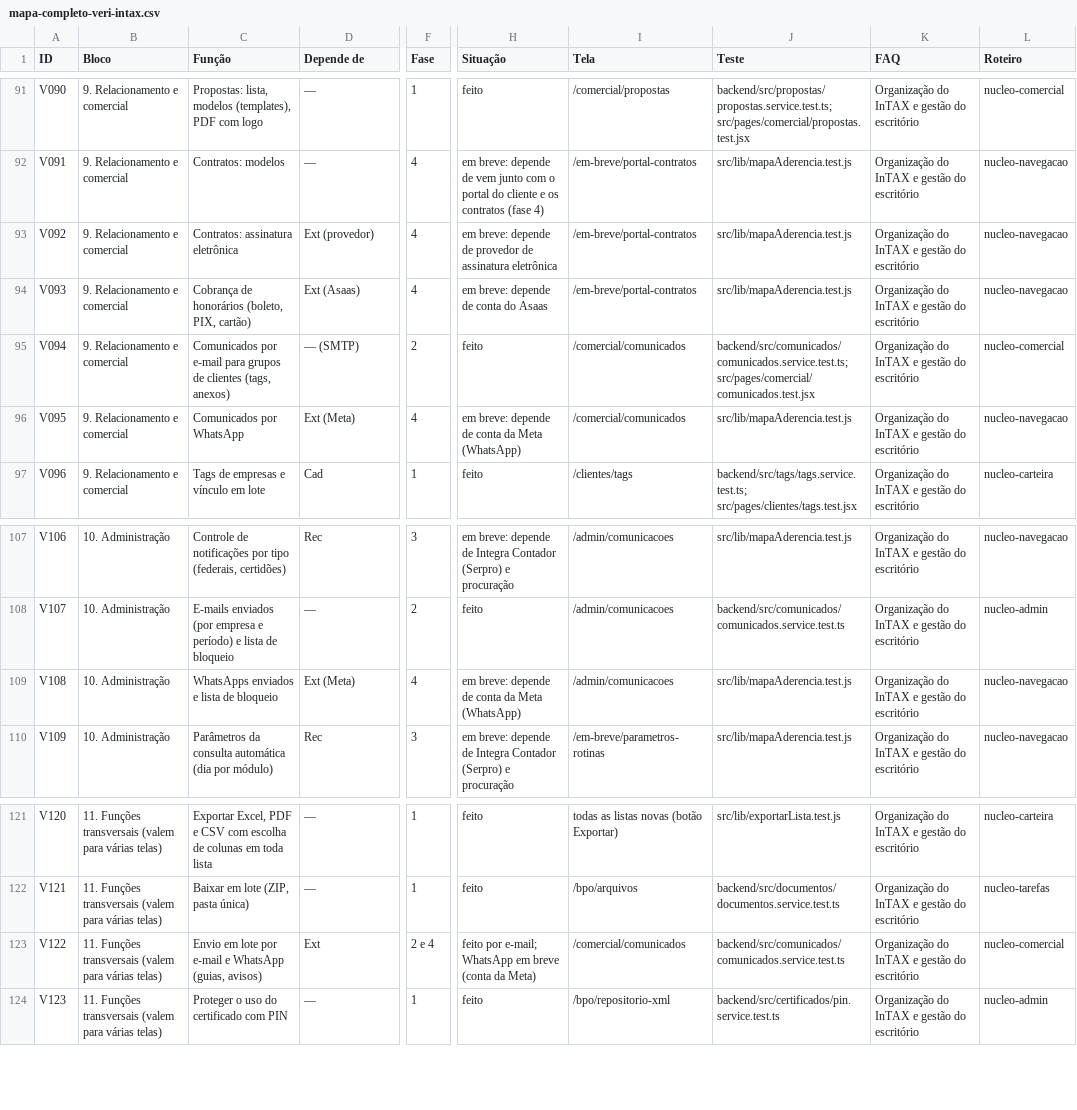
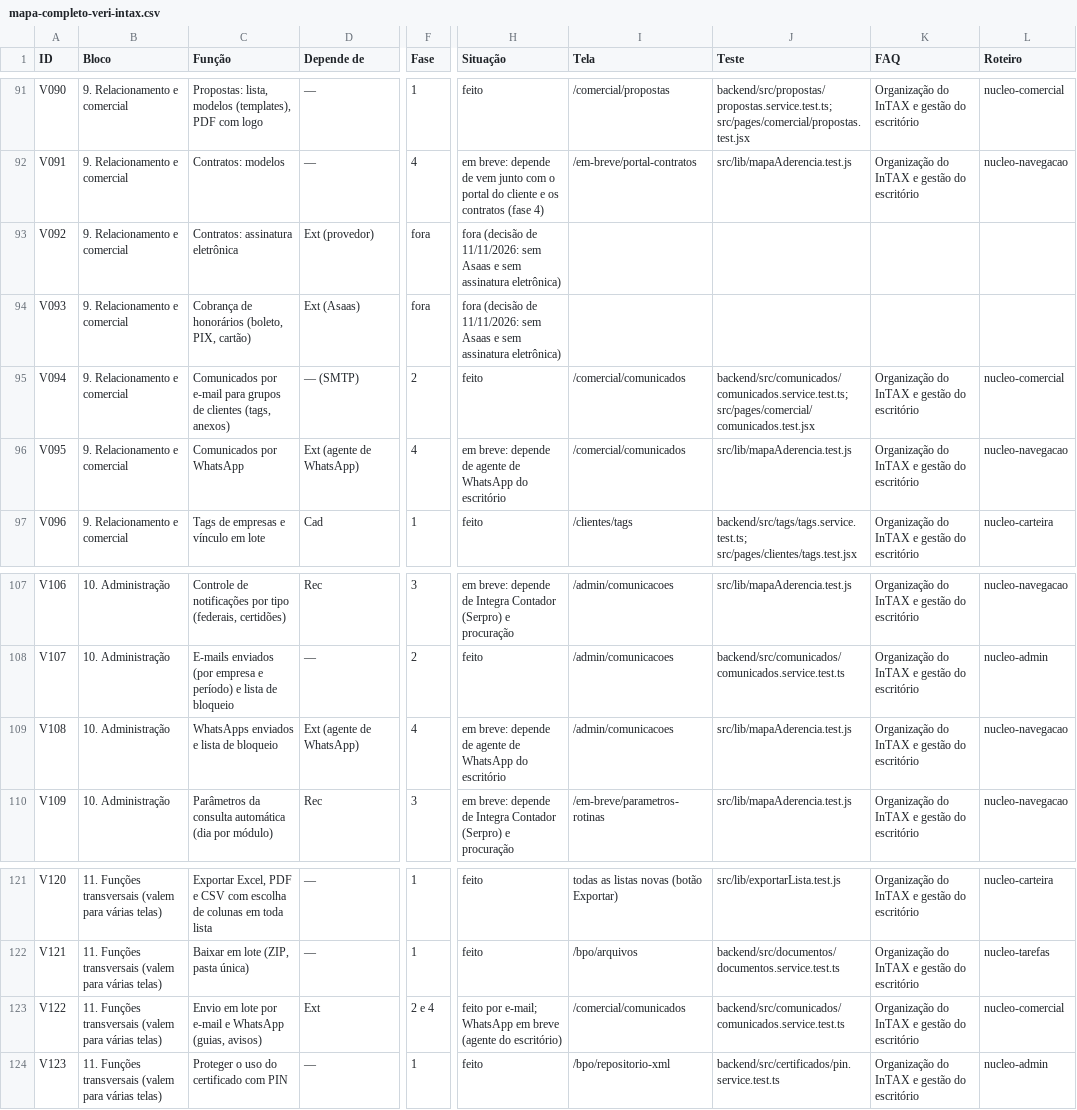
Before and after one commit to locksarnon/simulador-reforma, a CSV file: docs/mapa-completo-veri-intax.csv, drawn as a sheet; only a part is shown, gaps mark what is left out; the diff names each change by its address in the sheet, - before the commit and + after, or states it on an @@ line.

```diff
--- a/docs/mapa-completo-veri-intax.csv
+++ b/docs/mapa-completo-veri-intax.csv
-F93:F94 (Fase): 4
+F93:F94 (Fase): fora
-H93 (Situação): em breve: depende de provedor de assinatura eletrônica
+H93 (Situação): fora (decisão de 11/11/2026: sem Asaas e sem assinatura eletrônica)
-I93:I94 (Tela): /em-breve/portal-contratos
+I93:I94 (Tela): (empty)
-J93:J94 (Teste): src/lib/mapaAderencia.test.js
+J93:J94 (Teste): (empty)
-K93:K94 (FAQ): Organização do InTAX e gestão do escritório
+K93:K94 (FAQ): (empty)
-L93:L94 (Roteiro): nucleo-navegacao
+L93:L94 (Roteiro): (empty)
-H94 (Situação): em breve: depende de conta do Asaas
+H94 (Situação): fora (decisão de 11/11/2026: sem Asaas e sem assinatura eletrônica)
-D96 (Depende de): Ext (Meta)
+D96 (Depende de): Ext (agente de WhatsApp)
-H96 (Situação): …depende de conta da Meta (WhatsApp)
+H96 (Situação): …depende de agente de WhatsApp do escritório
-D109 (Depende de): Ext (Meta)
+D109 (Depende de): Ext (agente de WhatsApp)
-H109 (Situação): …depende de conta da Meta (WhatsApp)
+H109 (Situação): …depende de agente de WhatsApp do escritório
-H123 (Situação): …em breve (conta da Meta)
+H123 (Situação): …em breve (agente do escritório)
```
Also changed, not shown: 21 other files.
